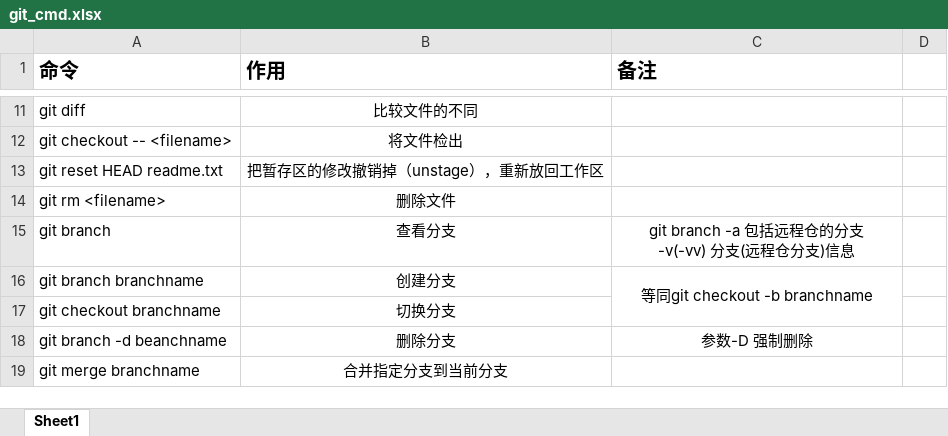
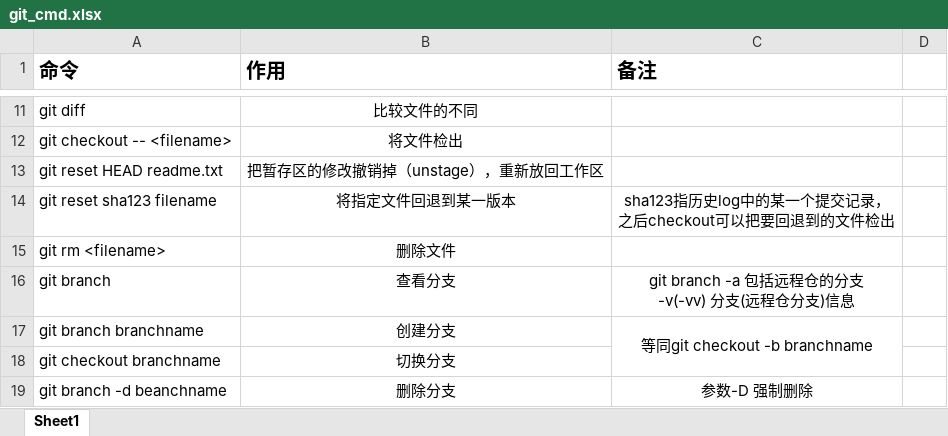
Before and after one commit to xiuluo-psz/source, an Excel workbook: git_cmd.xlsx, sheet Sheet1, drawn as a sheet; only a part is shown, gaps mark what is left out; the shorter side is filled out with more unchanged rows; values as stored, in another font and other column widths than the file's, no borders; ↵ is a line break in a cell; the diff names each change by its address in the sheet, - before the commit and + after, or states it on an @@ line.

Commit message:
reset 回退命令

```diff
--- a/git_cmd.xlsx (sheet Sheet1)
+++ b/git_cmd.xlsx (sheet Sheet1)
+row 14: git reset sha123 filename | 将指定文件回退到某一版本 | sha123指历史log中的某一个提交记录， ↵ 之后checkout可以把要回退到的文件检出
```
